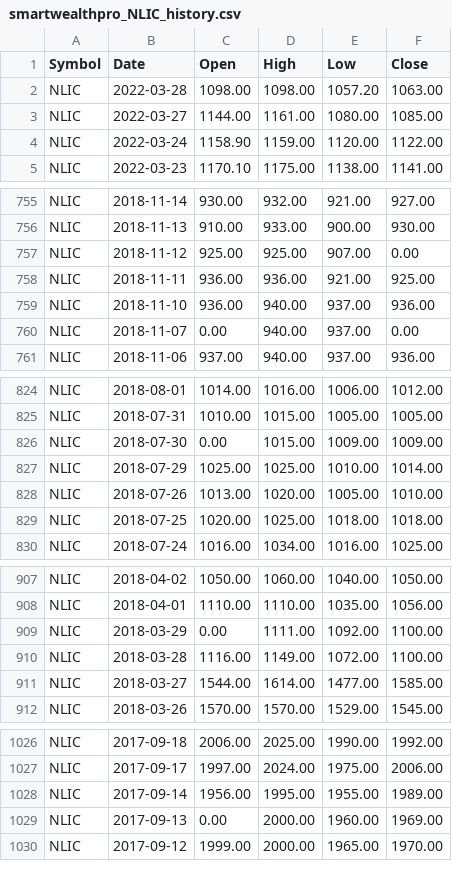
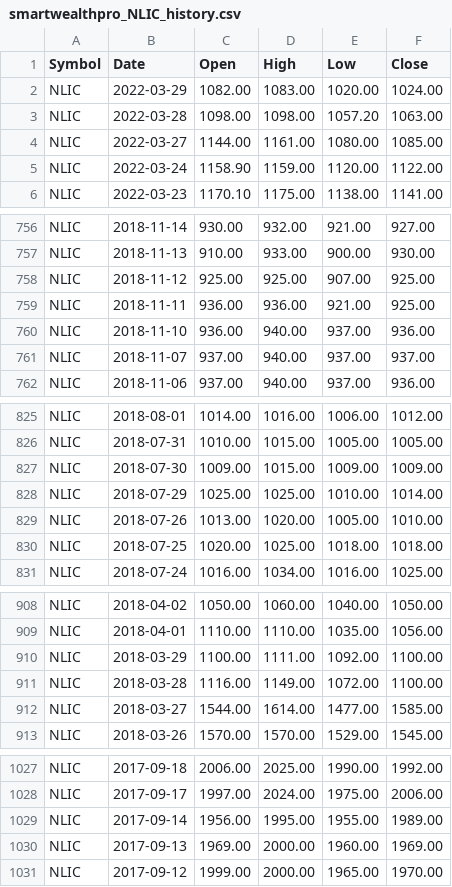
Before and after one commit to itSubeDibesh/Stock-Price-Predection-Using-Predictive-ML, a CSV file: SmartWealthDataset/Company/smartwealthpro_NLIC_history.csv, drawn as a sheet; only a part is shown, gaps mark what is left out; the diff covers the shown part only.

Commit message:
Project Structure Maintained and Data Mined Successfully

```diff
--- a/SmartWealthDataset/Company/smartwealthpro_NLIC_history.csv
+++ b/SmartWealthDataset/Company/smartwealthpro_NLIC_history.csv
@@ -1,2 +1,3 @@
 Symbol,Date,Open,High,Low,Close
+NLIC,2022-03-29,1082.00,1083.00,1020.00,1024.00
 NLIC,2022-03-28,1098.00,1098.00,1057.20,1063.00
@@ -756,6 +757,6 @@ NLIC,2018-11-14,930.00,932.00,921.00,927.00
 NLIC,2018-11-13,910.00,933.00,900.00,930.00
-NLIC,2018-11-12,925.00,925.00,907.00,0.00
+NLIC,2018-11-12,925.00,925.00,907.00,925.00
 NLIC,2018-11-11,936.00,936.00,921.00,925.00
 NLIC,2018-11-10,936.00,940.00,937.00,936.00
-NLIC,2018-11-07,0.00,940.00,937.00,0.00
+NLIC,2018-11-07,937.00,940.00,937.00,937.00
 NLIC,2018-11-06,937.00,940.00,937.00,936.00
@@ -825,3 +826,3 @@ NLIC,2018-08-01,1014.00,1016.00,1006.00,1012.00
 NLIC,2018-07-31,1010.00,1015.00,1005.00,1005.00
-NLIC,2018-07-30,0.00,1015.00,1009.00,1009.00
+NLIC,2018-07-30,1009.00,1015.00,1009.00,1009.00
 NLIC,2018-07-29,1025.00,1025.00,1010.00,1014.00
@@ -908,3 +909,3 @@ NLIC,2018-04-02,1050.00,1060.00,1040.00,1050.00
 NLIC,2018-04-01,1110.00,1110.00,1035.00,1056.00
-NLIC,2018-03-29,0.00,1111.00,1092.00,1100.00
+NLIC,2018-03-29,1100.00,1111.00,1092.00,1100.00
 NLIC,2018-03-28,1116.00,1149.00,1072.00,1100.00
@@ -1028,3 +1029,3 @@ NLIC,2017-09-17,1997.00,2024.00,1975.00,2006.00
 NLIC,2017-09-14,1956.00,1995.00,1955.00,1989.00
-NLIC,2017-09-13,0.00,2000.00,1960.00,1969.00
+NLIC,2017-09-13,1969.00,2000.00,1960.00,1969.00
 NLIC,2017-09-12,1999.00,2000.00,1965.00,1970.00
```
Also changed, not shown: 5 edited cells elsewhere in this file, SmartWealthDataset/Company/smartwealthpro_CIT_history.csv, SmartWealthDataset/Company/smartwealthpro_NABIL_history.csv, 7 other files.
